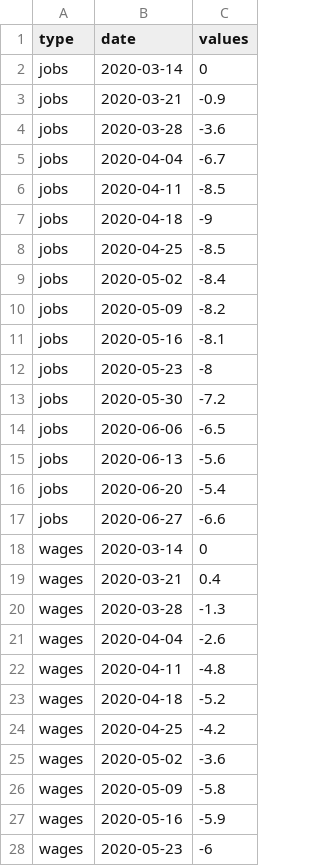
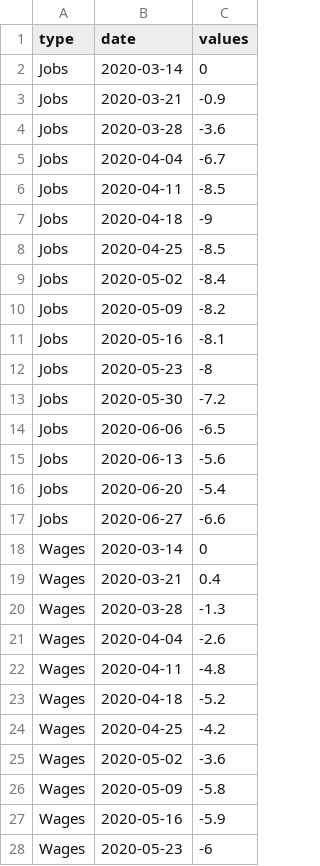
Before and after one commit to william3031/mv_econ_tracker, a CSV file: app_data/jobs_wages_index.csv, drawn as a sheet; only a part is shown; the diff covers the shown part only.

```diff
--- a/app_data/jobs_wages_index.csv
+++ b/app_data/jobs_wages_index.csv
@@ -1,28 +1,28 @@
 type,date,values
-jobs,2020-03-14,0
-jobs,2020-03-21,-0.9
-jobs,2020-03-28,-3.6
-jobs,2020-04-04,-6.7
-jobs,2020-04-11,-8.5
-jobs,2020-04-18,-9
-jobs,2020-04-25,-8.5
-jobs,2020-05-02,-8.4
-jobs,2020-05-09,-8.2
-jobs,2020-05-16,-8.1
-jobs,2020-05-23,-8
-jobs,2020-05-30,-7.2
-jobs,2020-06-06,-6.5
-jobs,2020-06-13,-5.6
-jobs,2020-06-20,-5.4
-jobs,2020-06-27,-6.6
-wages,2020-03-14,0
-wages,2020-03-21,0.4
-wages,2020-03-28,-1.3
-wages,2020-04-04,-2.6
-wages,2020-04-11,-4.8
-wages,2020-04-18,-5.2
-wages,2020-04-25,-4.2
-wages,2020-05-02,-3.6
-wages,2020-05-09,-5.8
-wages,2020-05-16,-5.9
-wages,2020-05-23,-6
+Jobs,2020-03-14,0
+Jobs,2020-03-21,-0.9
+Jobs,2020-03-28,-3.6
+Jobs,2020-04-04,-6.7
+Jobs,2020-04-11,-8.5
+Jobs,2020-04-18,-9
+Jobs,2020-04-25,-8.5
+Jobs,2020-05-02,-8.4
+Jobs,2020-05-09,-8.2
+Jobs,2020-05-16,-8.1
+Jobs,2020-05-23,-8
+Jobs,2020-05-30,-7.2
+Jobs,2020-06-06,-6.5
+Jobs,2020-06-13,-5.6
+Jobs,2020-06-20,-5.4
+Jobs,2020-06-27,-6.6
+Wages,2020-03-14,0
+Wages,2020-03-21,0.4
+Wages,2020-03-28,-1.3
+Wages,2020-04-04,-2.6
+Wages,2020-04-11,-4.8
+Wages,2020-04-18,-5.2
+Wages,2020-04-25,-4.2
+Wages,2020-05-02,-3.6
+Wages,2020-05-09,-5.8
+Wages,2020-05-16,-5.9
+Wages,2020-05-23,-6
```
Also changed, not shown: 5 edited cells elsewhere in this file, app_data/jobs_wages_by_age_data.csv, 2 other files.
